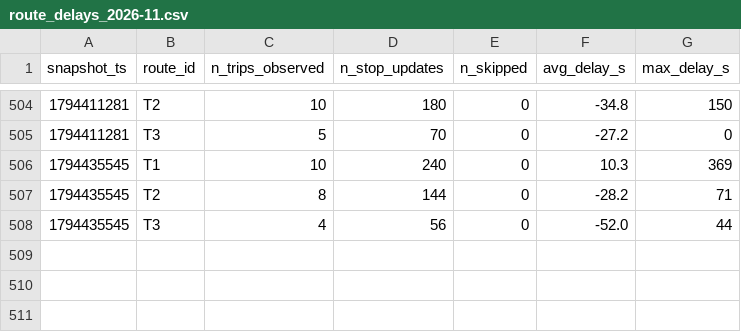
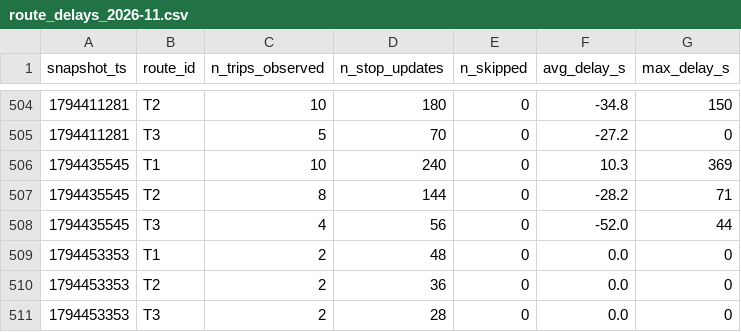
Before and after one commit to taharachedi/smart-mobility-lemans, a CSV file: data/history/route_delays_2026-11.csv, drawn as a sheet; only a part is shown, gaps mark what is left out; the diff names each change by its address in the sheet, - before the commit and + after, or states it on an @@ line.

```diff
--- a/data/history/route_delays_2026-11.csv
+++ b/data/history/route_delays_2026-11.csv
+row 509: 1794453353 | T1 | 2 | 48 | 0 | 0.0 | 0
+row 510: 1794453353 | T2 | 2 | 36 | 0 | 0.0 | 0
+row 511: 1794453353 | T3 | 2 | 28 | 0 | 0.0 | 0
```
Also changed, not shown: 1 other file.
